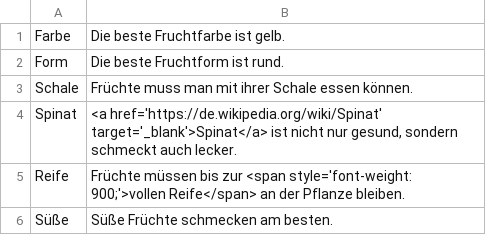
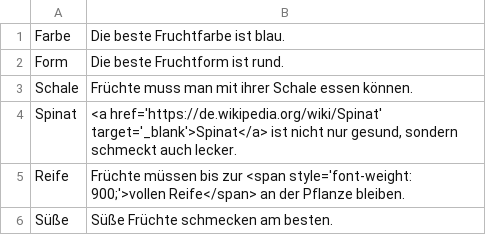
Before and after one commit to Kamikaze1404/wahlomat, a CSV file: data/Obsthausen_Fragen.csv, drawn as a sheet.

Commit message:
Obsthausen_Fragen.csv

```diff
--- a/data/Obsthausen_Fragen.csv
+++ b/data/Obsthausen_Fragen.csv
@@ -1,2 +1,2 @@
-"Farbe";"Die beste Fruchtfarbe ist gelb."
+"Farbe";"Die beste Fruchtfarbe ist blau."
 "Form";"Die beste Fruchtform ist rund."
```
